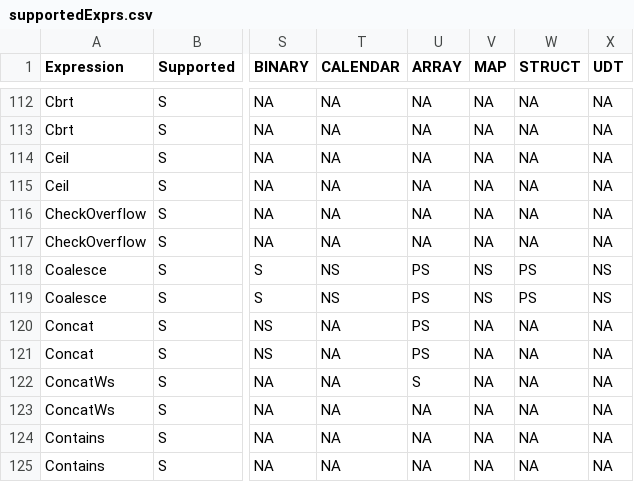
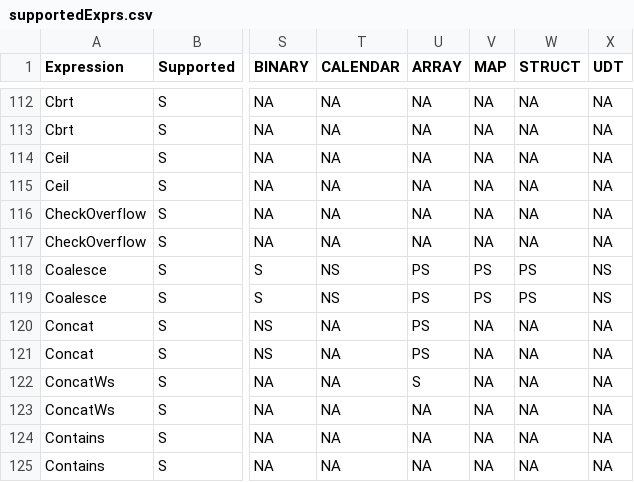
Before and after one commit to NVIDIA/spark-rapids, a CSV file: tools/src/main/resources/supportedExprs.csv, drawn as a sheet; only a part is shown, gaps mark what is left out; the diff names each change by its address in the sheet, - before the commit and + after, or states it on an @@ line.

Commit message:
Support Coalesce on map column
Signed-off-by: Ahmed Hussein (amahussein) <a@ahussein.me>

```diff
--- a/tools/src/main/resources/supportedExprs.csv
+++ b/tools/src/main/resources/supportedExprs.csv
-V118:V119 (MAP): NS
+V118:V119 (MAP): PS
```
Also changed, not shown: 4 other files.
